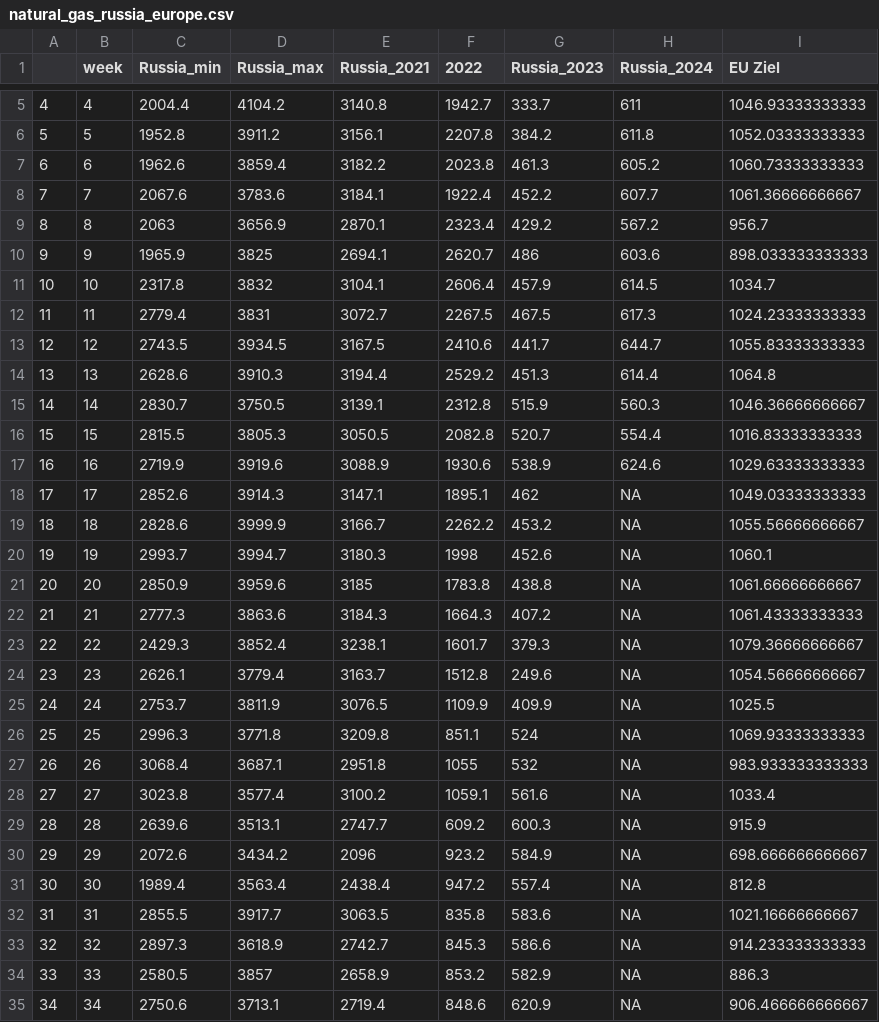
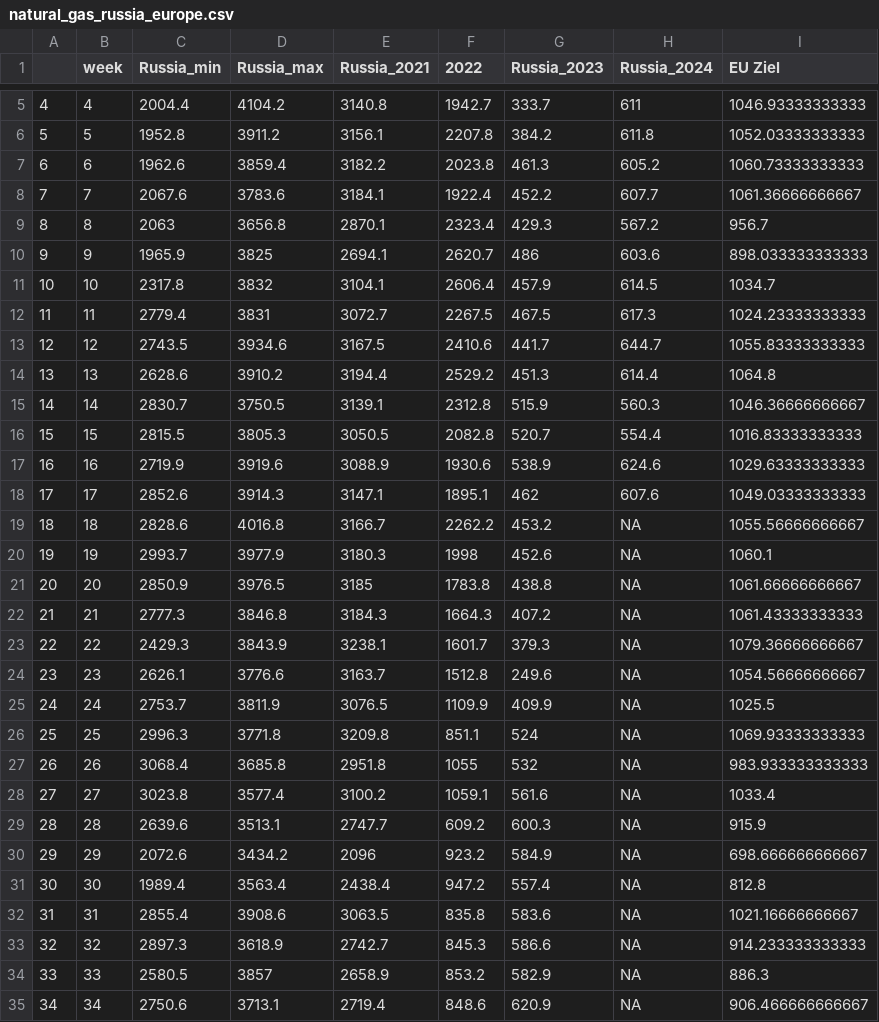
Before and after one commit to dstDatenjournalismus/2022-09-energieDashboard, a CSV file: R/output/natural_gas_russia_europe.csv, drawn as a sheet; only a part is shown, gaps mark what is left out; the diff covers the shown part only.

```diff
--- a/R/output/natural_gas_russia_europe.csv
+++ b/R/output/natural_gas_russia_europe.csv
@@ -8,3 +8,3 @@
 "7",7,2067.6,3783.6,3184.1,1922.4,452.2,607.7,1061.36666666667
-"8",8,2063,3656.9,2870.1,2323.4,429.2,567.2,956.7
+"8",8,2063,3656.8,2870.1,2323.4,429.3,567.2,956.7
 "9",9,1965.9,3825,2694.1,2620.7,486,603.6,898.033333333333
@@ -12,4 +12,4 @@
 "11",11,2779.4,3831,3072.7,2267.5,467.5,617.3,1024.23333333333
-"12",12,2743.5,3934.5,3167.5,2410.6,441.7,644.7,1055.83333333333
-"13",13,2628.6,3910.3,3194.4,2529.2,451.3,614.4,1064.8
+"12",12,2743.5,3934.6,3167.5,2410.6,441.7,644.7,1055.83333333333
+"13",13,2628.6,3910.2,3194.4,2529.2,451.3,614.4,1064.8
 "14",14,2830.7,3750.5,3139.1,2312.8,515.9,560.3,1046.36666666667
@@ -17,12 +17,12 @@
 "16",16,2719.9,3919.6,3088.9,1930.6,538.9,624.6,1029.63333333333
-"17",17,2852.6,3914.3,3147.1,1895.1,462,NA,1049.03333333333
-"18",18,2828.6,3999.9,3166.7,2262.2,453.2,NA,1055.56666666667
-"19",19,2993.7,3994.7,3180.3,1998,452.6,NA,1060.1
-"20",20,2850.9,3959.6,3185,1783.8,438.8,NA,1061.66666666667
-"21",21,2777.3,3863.6,3184.3,1664.3,407.2,NA,1061.43333333333
-"22",22,2429.3,3852.4,3238.1,1601.7,379.3,NA,1079.36666666667
-"23",23,2626.1,3779.4,3163.7,1512.8,249.6,NA,1054.56666666667
+"17",17,2852.6,3914.3,3147.1,1895.1,462,607.6,1049.03333333333
+"18",18,2828.6,4016.8,3166.7,2262.2,453.2,NA,1055.56666666667
+"19",19,2993.7,3977.9,3180.3,1998,452.6,NA,1060.1
+"20",20,2850.9,3976.5,3185,1783.8,438.8,NA,1061.66666666667
+"21",21,2777.3,3846.8,3184.3,1664.3,407.2,NA,1061.43333333333
+"22",22,2429.3,3843.9,3238.1,1601.7,379.3,NA,1079.36666666667
+"23",23,2626.1,3776.6,3163.7,1512.8,249.6,NA,1054.56666666667
 "24",24,2753.7,3811.9,3076.5,1109.9,409.9,NA,1025.5
 "25",25,2996.3,3771.8,3209.8,851.1,524,NA,1069.93333333333
-"26",26,3068.4,3687.1,2951.8,1055,532,NA,983.933333333333
+"26",26,3068.4,3685.8,2951.8,1055,532,NA,983.933333333333
 "27",27,3023.8,3577.4,3100.2,1059.1,561.6,NA,1033.4
@@ -31,3 +31,3 @@
 "30",30,1989.4,3563.4,2438.4,947.2,557.4,NA,812.8
-"31",31,2855.5,3917.7,3063.5,835.8,583.6,NA,1021.16666666667
+"31",31,2855.4,3908.6,3063.5,835.8,583.6,NA,1021.16666666667
 "32",32,2897.3,3618.9,2742.7,845.3,586.6,NA,914.233333333333
```
Also changed, not shown: 5 edited cells elsewhere in this file.
